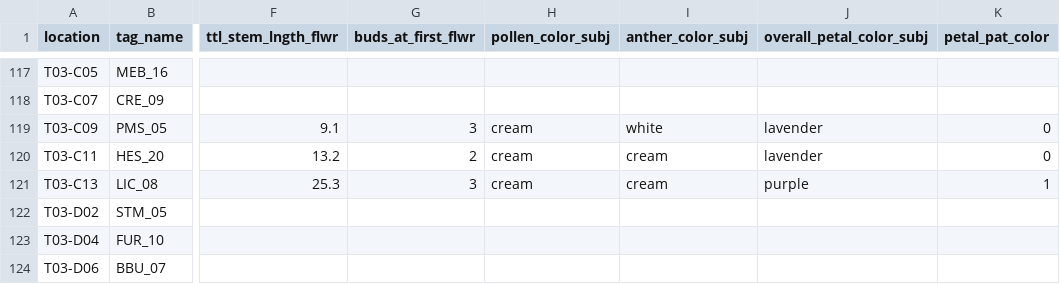
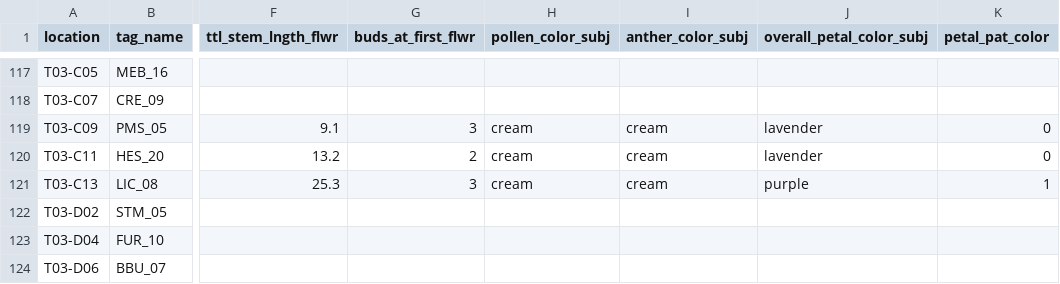
Before and after one commit to TaraMcGruder/McGruder_Clarkia_397, a CSV file: TaraClarkiaFloralData/flowersurvey.csv, drawn as a sheet; only a part is shown, gaps mark what is left out; the diff names each change by its address in the sheet, - before the commit and + after, or states it on an @@ line.

```diff
--- a/TaraClarkiaFloralData/flowersurvey.csv
+++ b/TaraClarkiaFloralData/flowersurvey.csv
-I119 (anther_color_subj): white
+I119 (anther_color_subj): cream
```
Also changed, not shown: 11 other files.
